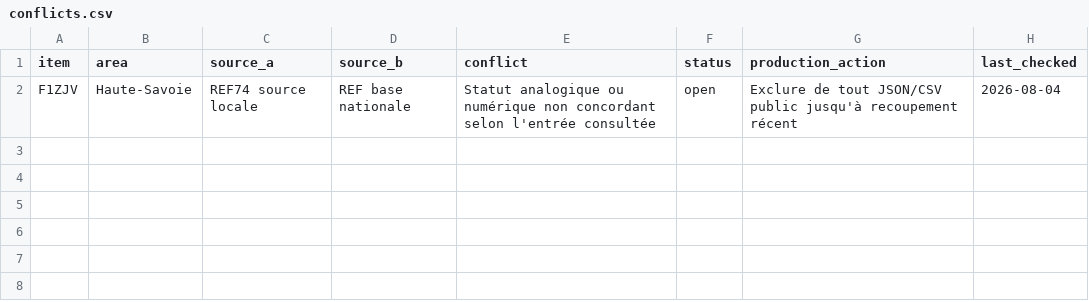
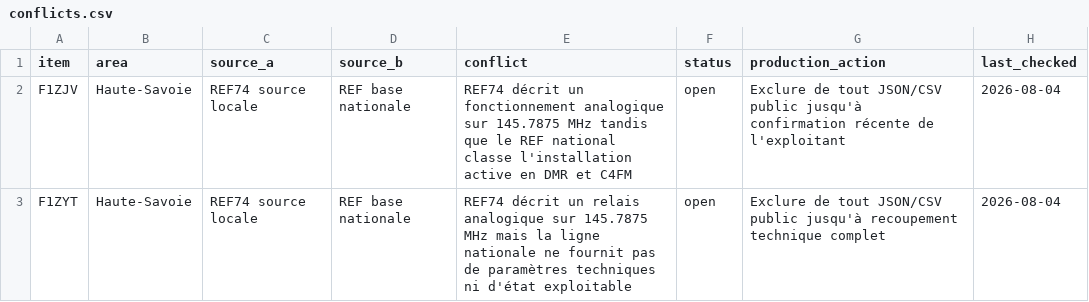
Before and after one commit to b2techstudio/radiopack-france, a CSV file: research/annecy-alpes-leman-v0.2/conflicts.csv, drawn as a sheet.

Commit message:
Record unresolved Haute Savoie repeater cases

```diff
--- a/research/annecy-alpes-leman-v0.2/conflicts.csv
+++ b/research/annecy-alpes-leman-v0.2/conflicts.csv
@@ -1,2 +1,3 @@
 item,area,source_a,source_b,conflict,status,production_action,last_checked
-F1ZJV,Haute-Savoie,"REF74 source locale","REF base nationale","Statut analogique ou numérique non concordant selon l'entrée consultée",open,"Exclure de tout JSON/CSV public jusqu'à recoupement récent",2026-08-04
+F1ZJV,Haute-Savoie,"REF74 source locale","REF base nationale","REF74 décrit un fonctionnement analogique sur 145.7875 MHz tandis que le REF national classe l'installation active en DMR et C4FM",open,"Exclure de tout JSON/CSV public jusqu'à confirmation récente de l'exploitant",2026-08-04
+F1ZYT,Haute-Savoie,"REF74 source locale","REF base nationale","REF74 décrit un relais analogique sur 145.7875 MHz mais la ligne nationale ne fournit pas de paramètres techniques ni d'état exploitable",open,"Exclure de tout JSON/CSV public jusqu'à recoupement technique complet",2026-08-04
```
